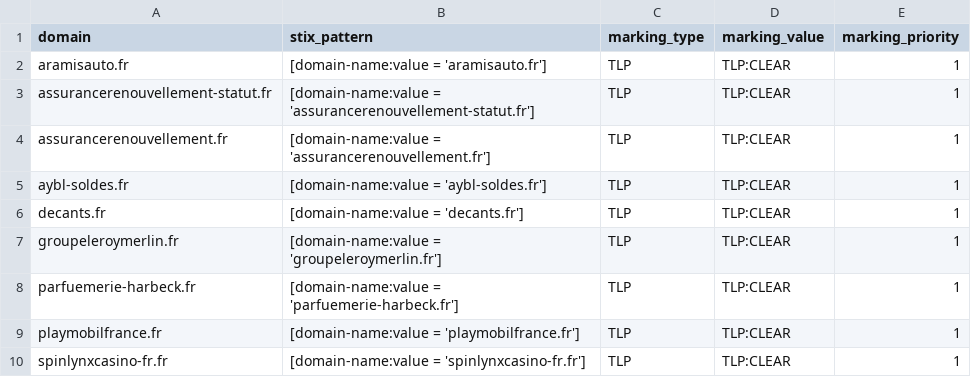
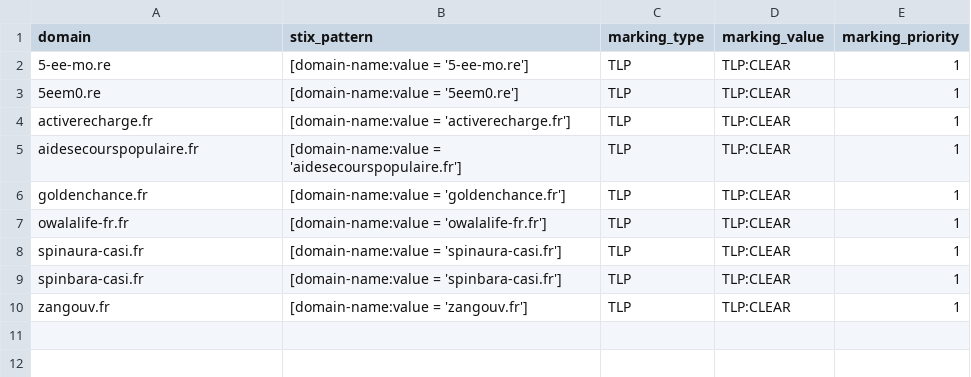
Before and after one commit to DreadFog/red_flag_domains_csv_feed_opencti, a CSV file: daily_domains.csv, drawn as a sheet.

```diff
--- a/daily_domains.csv
+++ b/daily_domains.csv
@@ -1,10 +1,10 @@
 domain,stix_pattern,marking_type,marking_value,marking_priority
-aramisauto.fr,[domain-name:value = 'aramisauto.fr'],TLP,TLP:CLEAR,1
-assurancerenouvellement-statut.fr,[domain-name:value = 'assurancerenouvellement-statut.fr'],TLP,TLP:CLEAR,1
-assurancerenouvellement.fr,[domain-name:value = 'assurancerenouvellement.fr'],TLP,TLP:CLEAR,1
-aybl-soldes.fr,[domain-name:value = 'aybl-soldes.fr'],TLP,TLP:CLEAR,1
-decants.fr,[domain-name:value = 'decants.fr'],TLP,TLP:CLEAR,1
-groupeleroymerlin.fr,[domain-name:value = 'groupeleroymerlin.fr'],TLP,TLP:CLEAR,1
-parfuemerie-harbeck.fr,[domain-name:value = 'parfuemerie-harbeck.fr'],TLP,TLP:CLEAR,1
-playmobilfrance.fr,[domain-name:value = 'playmobilfrance.fr'],TLP,TLP:CLEAR,1
-spinlynxcasino-fr.fr,[domain-name:value = 'spinlynxcasino-fr.fr'],TLP,TLP:CLEAR,1
+5-ee-mo.re,[domain-name:value = '5-ee-mo.re'],TLP,TLP:CLEAR,1
+5eem0.re,[domain-name:value = '5eem0.re'],TLP,TLP:CLEAR,1
+activerecharge.fr,[domain-name:value = 'activerecharge.fr'],TLP,TLP:CLEAR,1
+aidesecourspopulaire.fr,[domain-name:value = 'aidesecourspopulaire.fr'],TLP,TLP:CLEAR,1
+goldenchance.fr,[domain-name:value = 'goldenchance.fr'],TLP,TLP:CLEAR,1
+owalalife-fr.fr,[domain-name:value = 'owalalife-fr.fr'],TLP,TLP:CLEAR,1
+spinaura-casi.fr,[domain-name:value = 'spinaura-casi.fr'],TLP,TLP:CLEAR,1
+spinbara-casi.fr,[domain-name:value = 'spinbara-casi.fr'],TLP,TLP:CLEAR,1
+zangouv.fr,[domain-name:value = 'zangouv.fr'],TLP,TLP:CLEAR,1
```
